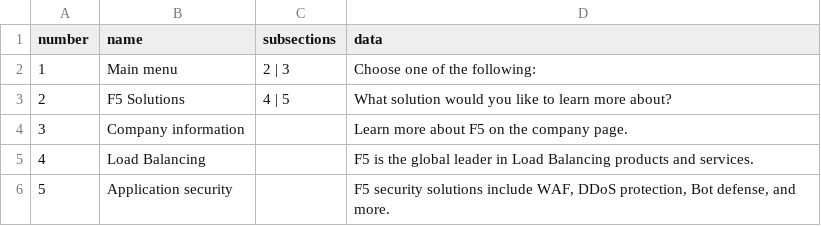
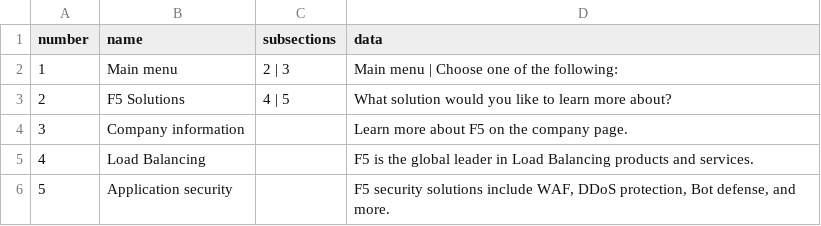
Before and after one commit to ruthvik-17/F5_Chatbot, a CSV file: menu.csv, drawn as a sheet.

Commit message:
added list of tuples as return format for implementing buttons in GUI

```diff
--- a/menu.csv
+++ b/menu.csv
@@ -1,3 +1,3 @@
 number,name,subsections,data
-1,Main menu,2 | 3,"Choose one of the following:"
+1,Main menu,2 | 3,"Main menu | Choose one of the following:"
 2,F5 Solutions,4 | 5,"What solution would you like to learn more about?"
```
Also changed, not shown: 2 other files.
